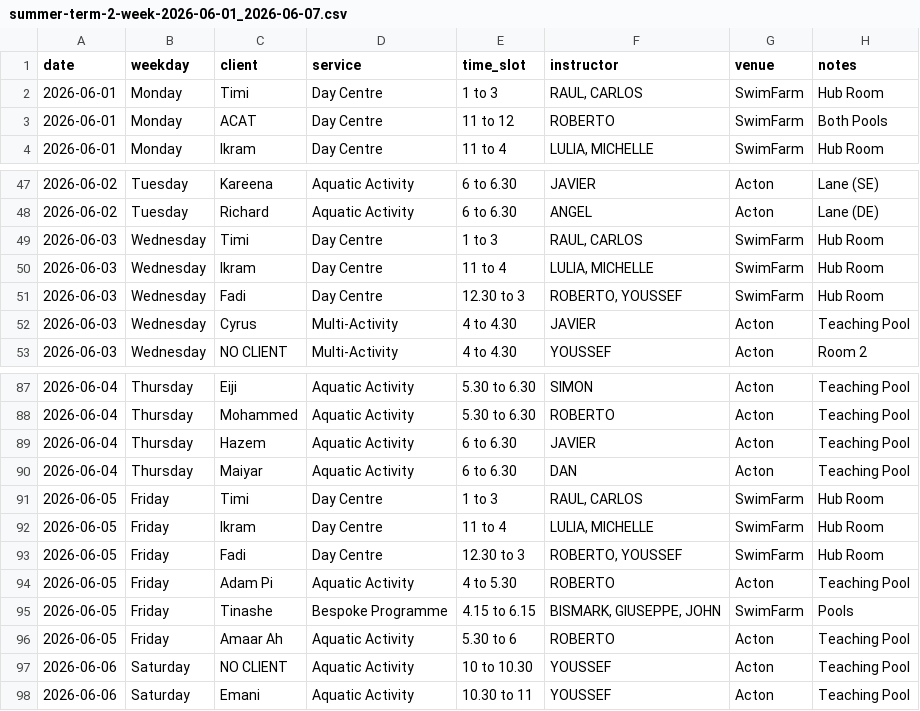
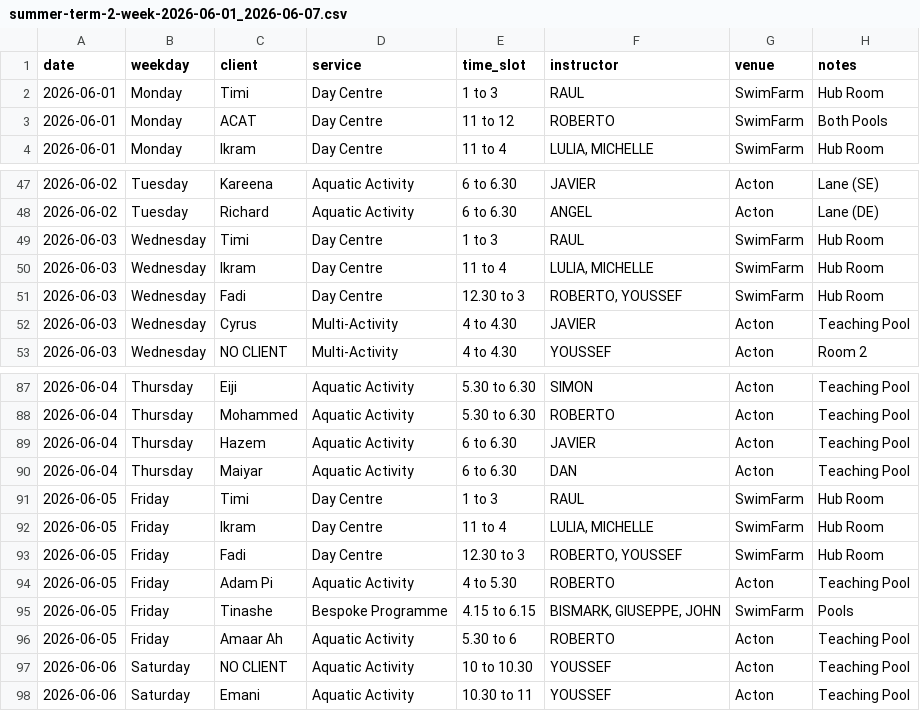
Before and after one commit to Vyky29/PORTALVIC, a CSV file: database/roster_weeks/summer-term-2-week-2026-06-01_2026-06-07.csv, drawn as a sheet; only a part is shown, gaps mark what is left out.

```diff
--- a/database/roster_weeks/summer-term-2-week-2026-06-01_2026-06-07.csv
+++ b/database/roster_weeks/summer-term-2-week-2026-06-01_2026-06-07.csv
@@ -1,3 +1,3 @@
 date,weekday,client,service,time_slot,instructor,venue,notes
-2026-06-01,Monday,Timi,Day Centre,1 to 3,"RAUL, CARLOS",SwimFarm,Hub Room
+2026-06-01,Monday,Timi,Day Centre,1 to 3,RAUL,SwimFarm,Hub Room
 2026-06-01,Monday,ACAT,Day Centre,11 to 12,ROBERTO,SwimFarm,Both Pools
@@ -48,3 +48,3 @@ date,weekday,client,service,time_slot,instructor,venue,notes
 2026-06-02,Tuesday,Richard,Aquatic Activity,6 to 6.30,ANGEL,Acton,Lane (DE)
-2026-06-03,Wednesday,Timi,Day Centre,1 to 3,"RAUL, CARLOS",SwimFarm,Hub Room
+2026-06-03,Wednesday,Timi,Day Centre,1 to 3,RAUL,SwimFarm,Hub Room
 2026-06-03,Wednesday,Ikram,Day Centre,11 to 4,"LULIA, MICHELLE",SwimFarm,Hub Room
@@ -90,3 +90,3 @@ date,weekday,client,service,time_slot,instructor,venue,notes
 2026-06-04,Thursday,Maiyar,Aquatic Activity,6 to 6.30,DAN,Acton,Teaching Pool
-2026-06-05,Friday,Timi,Day Centre,1 to 3,"RAUL, CARLOS",SwimFarm,Hub Room
+2026-06-05,Friday,Timi,Day Centre,1 to 3,RAUL,SwimFarm,Hub Room
 2026-06-05,Friday,Ikram,Day Centre,11 to 4,"LULIA, MICHELLE",SwimFarm,Hub Room
```
Also changed, not shown: database/roster_weeks/summer-term-2-week-2026-06-08_2026-06-14.csv, database/roster_weeks/summer-term-2-week-2026-06-15_2026-06-21.csv, 24 other files.
